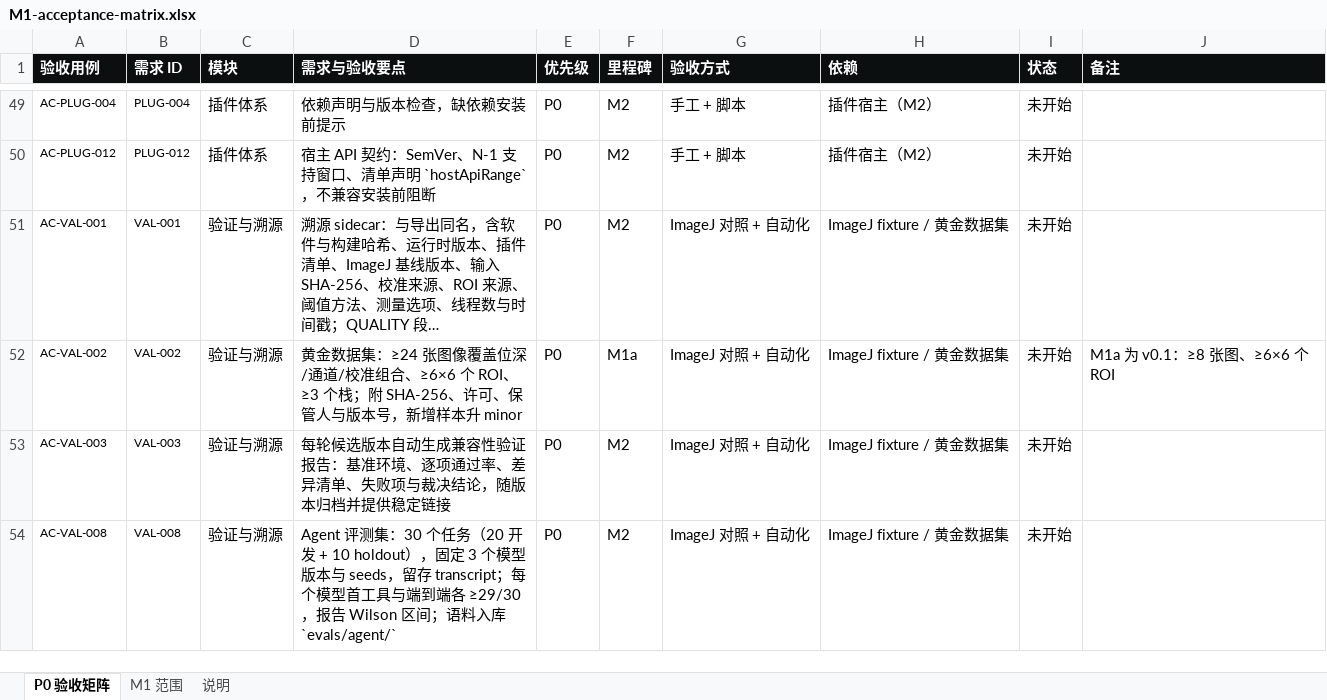
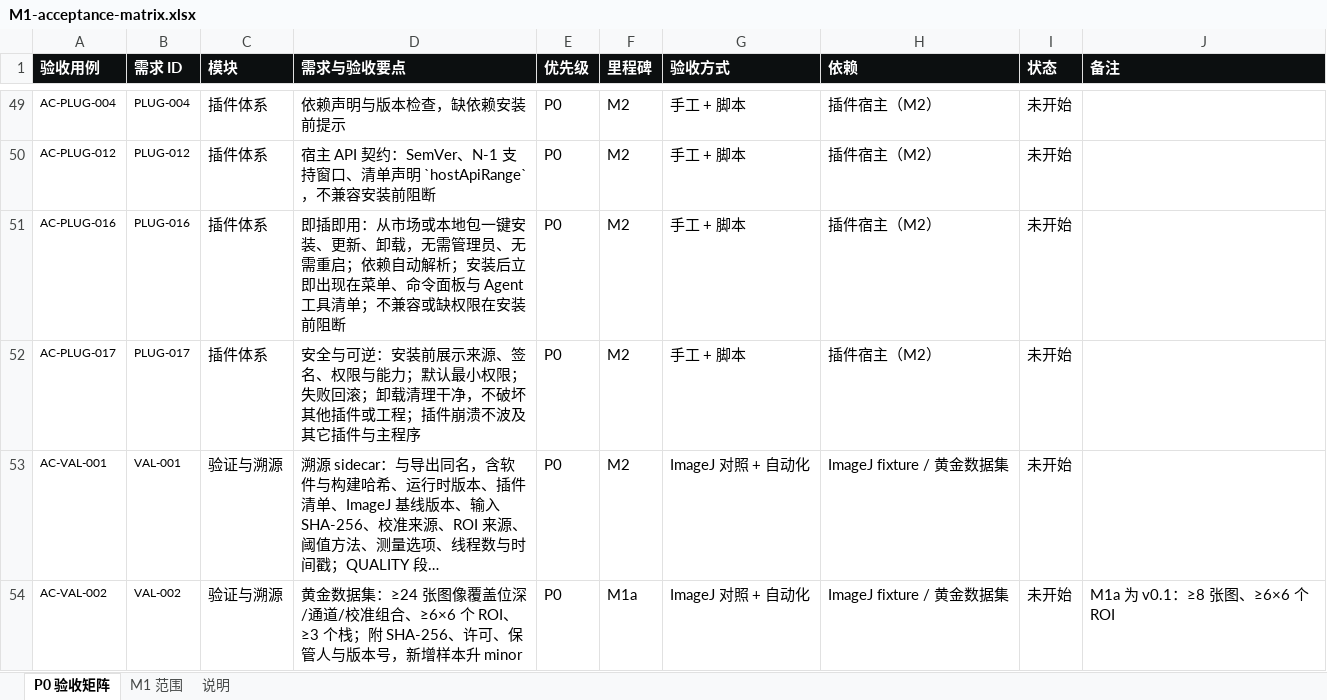
Before and after one commit to xknife-erian/ImageLyre, an Excel workbook: docs/spec/m1/M1-acceptance-matrix.xlsx, sheet P0 验收矩阵, drawn as a sheet; only a part is shown, gaps mark what is left out; the shorter side is filled out with more unchanged rows; long unchanged cells end in …; values as stored, in another font and other column widths than the file's, no borders; the diff names each change by its address in the sheet, - before the commit and + after, or states it on an @@ line.

Commit message:
docs(spec): 增加插件即插即用，PRD 升 3.3
新增 PLUG-016/017：市场或本地包一键安装、无需管理员与重启、依赖自动解析、安装后立即出现在菜单/命令面板/Agent 清单、安装前权限展示、失败回滚、卸载无残留；需求 157 条，P0 79、P1 70、P2 8；矩阵与 HTML 同步。

```diff
--- a/docs/spec/m1/M1-acceptance-matrix.xlsx (sheet P0 验收矩阵)
+++ b/docs/spec/m1/M1-acceptance-matrix.xlsx (sheet P0 验收矩阵)
+row 51: AC-PLUG-016 | PLUG-016 | 插件体系 | 即插即用：从市场或本地包一键安装、更新、卸载，无需管理员、无需重启；依赖自动解析；安装后立即出现在菜单、命令面板与 Agent 工具清单；不兼容或缺权限在安装前阻断 | P0 | M2 | 手工 + 脚本 | 插件宿主（M2） | 未开始
+row 52: AC-PLUG-017 | PLUG-017 | 插件体系 | 安全与可逆：安装前展示来源、签名、权限与能力；默认最小权限；失败回滚；卸载清理干净，不破坏其他插件或工程；插件崩溃不波及其它插件与主程序 | P0 | M2 | 手工 + 脚本 | 插件宿主（M2） | 未开始
```
Also changed, not shown: sheet 说明, 4 other files.
